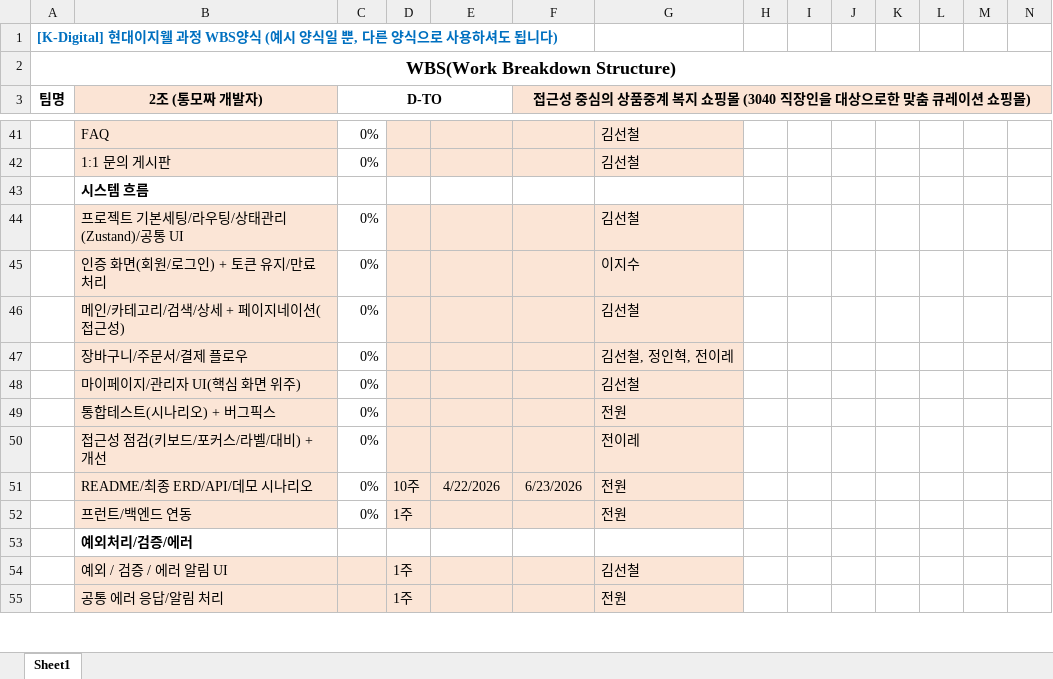
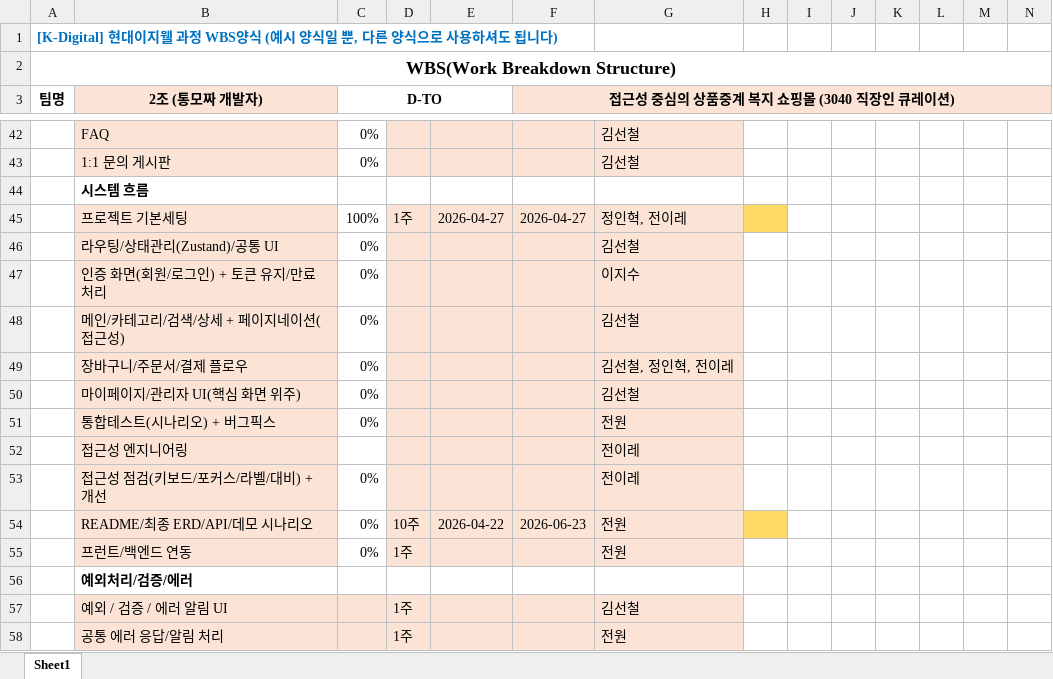
Before and after one commit to kkomakk/hotdogdoc, an Excel workbook: 최종산출물/2. WBS/[2조] WBS(현대이지웰_최종프로젝트).xlsx, sheet Sheet1, drawn as a sheet; only a part is shown, gaps mark what is left out; values as stored, in another font and other column widths than the file's, no borders; addresses are those after the commit; rows hold the shown columns only; the diff covers the shown part only; the diff names each change by its address in the sheet, - before the commit and + after, or states it on an @@ line.

```diff
--- a/최종산출물/2. WBS/[2조] WBS(현대이지웰_최종프로젝트).xlsx (sheet Sheet1)
+++ b/최종산출물/2. WBS/[2조] WBS(현대이지웰_최종프로젝트).xlsx (sheet Sheet1)
-F3: 접근성 중심의 상품중계 복지 쇼핑몰 (3040 직장인을 대상으로한 맞춤 큐레이션 쇼핑몰)
+F3: 접근성 중심의 상품중계 복지 쇼핑몰 (3040 직장인 큐레이션)
+row 45:  | 프로젝트 기본세팅 | 100% | 1주 | 2026-04-27 | 2026-04-27 | 정인혁, 전이레
-B46 (2조 (통모짜 개발자)): 프로젝트 기본세팅/라우팅/상태관리(Zustand)/공통 UI
+B46 (2조 (통모짜 개발자)): 라우팅/상태관리(Zustand)/공통 UI
+row 52:  | 접근성 엔지니어링 |  |  |  |  | 전이레
-E54: 4/22/2026
+E54: 2026-04-22
-F54: 6/23/2026
+F54: 2026-06-23
-H54 fill: none
+H54 fill: #FFD965
```
Also changed, not shown: 2 added rows, 1 removed row, 29 edited cells and cell formats elsewhere in this sheet.
